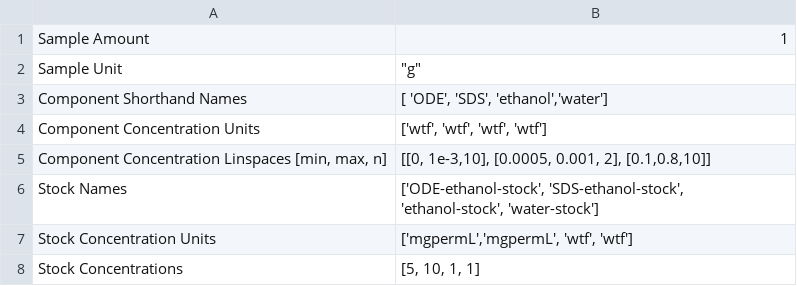
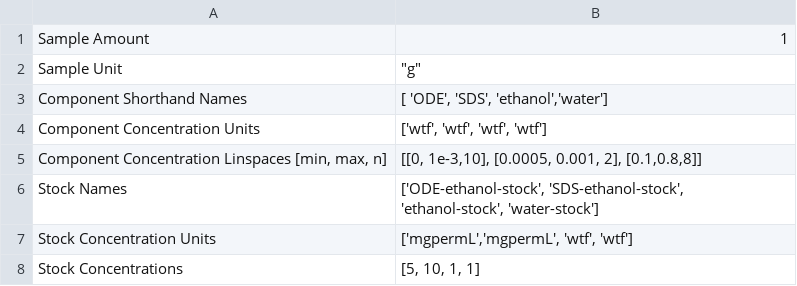
Before and after one commit to pozzo-research-group/OT2-DOE, a CSV file: PlanPrepareProcess/Testing Plans/delete/06_17_21_Octadecene_Ethanol_SDS_Scan2_Ab.csv, drawn as a sheet; only a part is shown.

```diff
--- a/PlanPrepareProcess/Testing Plans/delete/06_17_21_Octadecene_Ethanol_SDS_Scan2_Ab.csv
+++ b/PlanPrepareProcess/Testing Plans/delete/06_17_21_Octadecene_Ethanol_SDS_Scan2_Ab.csv
@@ -4,3 +4,3 @@ Component Shorthand Names,"[ 'ODE', 'SDS', 'ethanol','water']"
 Component Concentration Units,"['wtf', 'wtf',  'wtf', 'wtf']"
-"Component Concentration Linspaces [min, max, n]","[[0, 1e-3,10], [0.0005, 0.001, 2], [0.1,0.8,10]]"
+"Component Concentration Linspaces [min, max, n]","[[0, 1e-3,10], [0.0005, 0.001, 2], [0.1,0.8,8]]"
 Stock Names,"['ODE-ethanol-stock', 'SDS-ethanol-stock', 'ethanol-stock', 'water-stock']"
```
Also changed, not shown: 10 other files.
